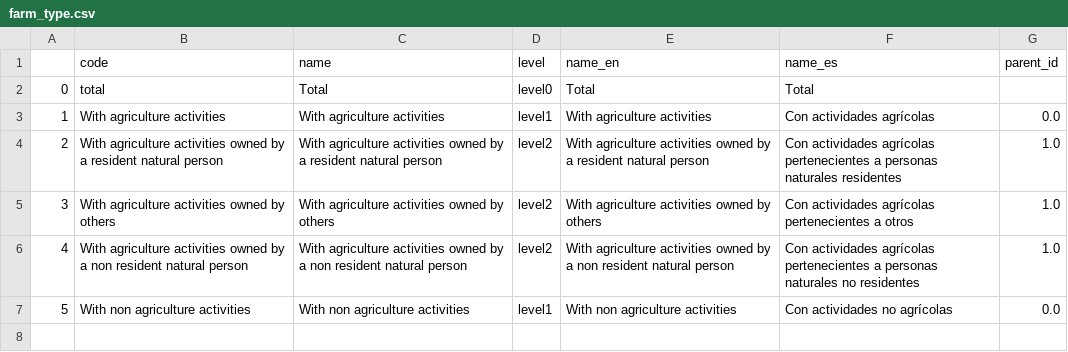
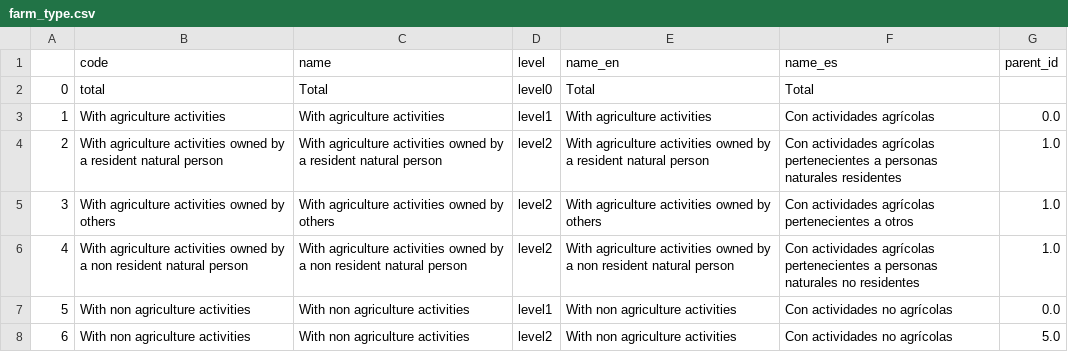
Before and after one commit to cid-harvard/classifications, a CSV file: product/Datlas/Rural/out/farm_type.csv, drawn as a sheet.

Commit message:
Farm type should include "non agriculture activities" in level2.

```diff
--- a/product/Datlas/Rural/out/farm_type.csv
+++ b/product/Datlas/Rural/out/farm_type.csv
@@ -7 +7,2 @@
 5,"With non agriculture activities","With non agriculture activities","level1","With non agriculture activities","Con actividades no agrícolas",0.0
+6,"With non agriculture activities","With non agriculture activities","level2","With non agriculture activities","Con actividades no agrícolas",5.0
```
Also changed, not shown: product/Datlas/Rural/in/FarmType_Names.tsv, 2 other files.
